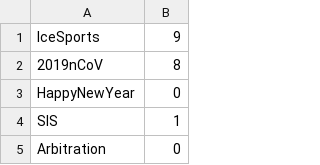
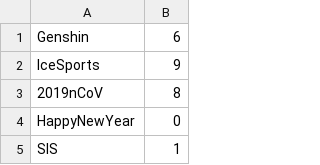
Before and after one commit to MengXiangxi/QJZeditor, a CSV file: boardlist.csv, drawn as a sheet; only a part is shown; the shorter side is filled out with more unchanged rows.

```diff
--- a/boardlist.csv
+++ b/boardlist.csv
@@ -1 +1,2 @@
+Genshin,6
 IceSports,9
```
Also changed, not shown: 1 other file.
